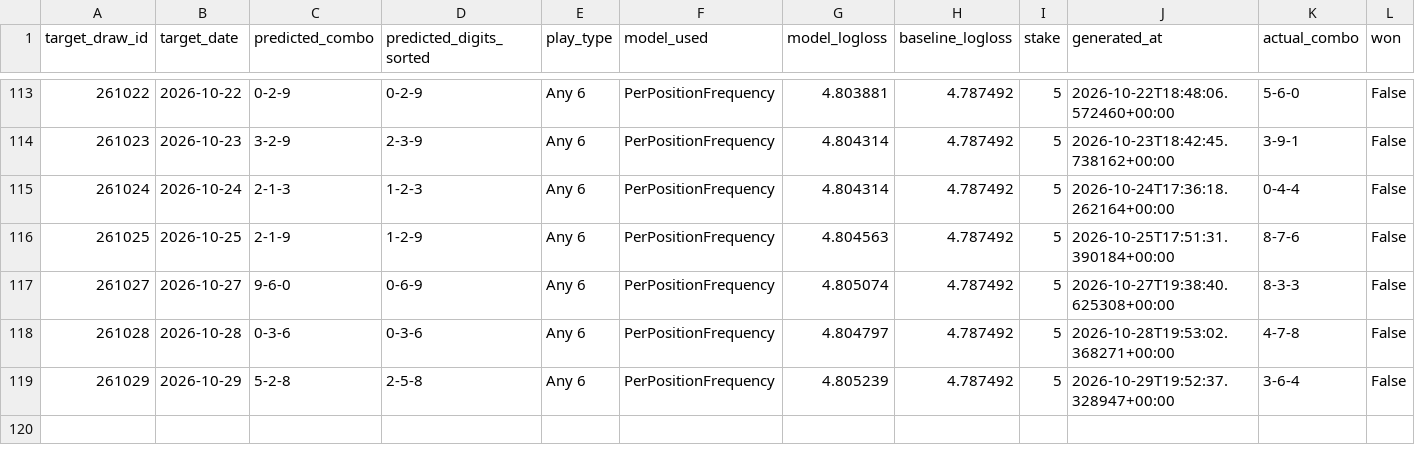
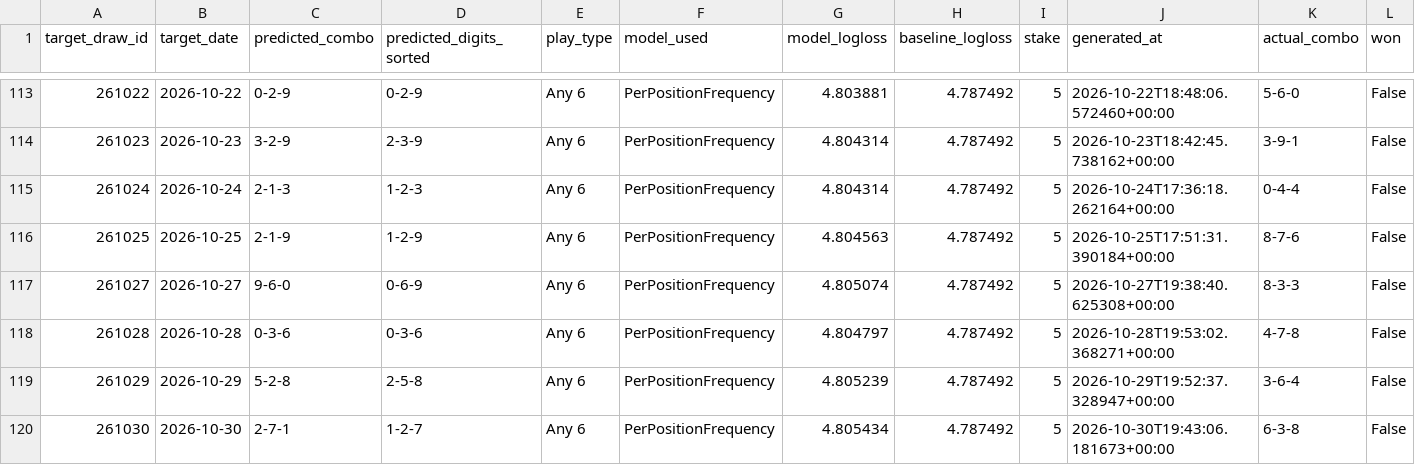
Before and after one commit to Hitanshuu/htlottery, a CSV file: data/predictions.csv, drawn as a sheet; only a part is shown, gaps mark what is left out; rows hold the shown columns only; the diff names each change by its address in the sheet, - before the commit and + after, or states it on an @@ line.

```diff
--- a/data/predictions.csv
+++ b/data/predictions.csv
+row 120: 261030 | 2026-10-30 | 2-7-1 | 1-2-7 | Any 6 | PerPositionFrequency | 4.805434 | 4.787492 | 5 | 2026-10-30T19:43:06.181673+00:00 | 6-3-8 | False
```
Also changed, not shown: data/draws.csv, 4 other files.
